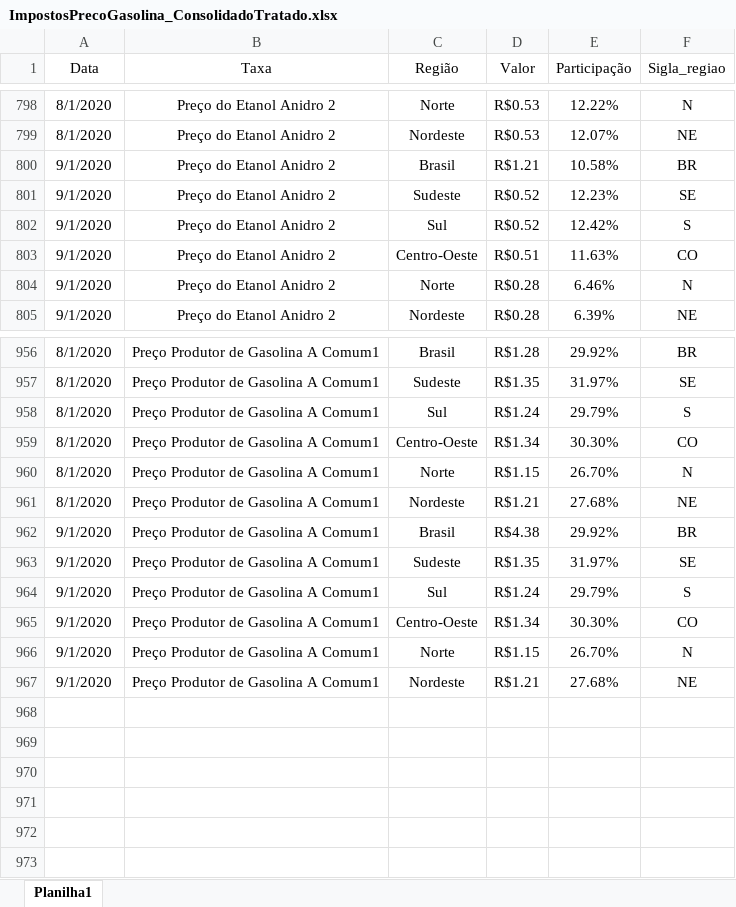
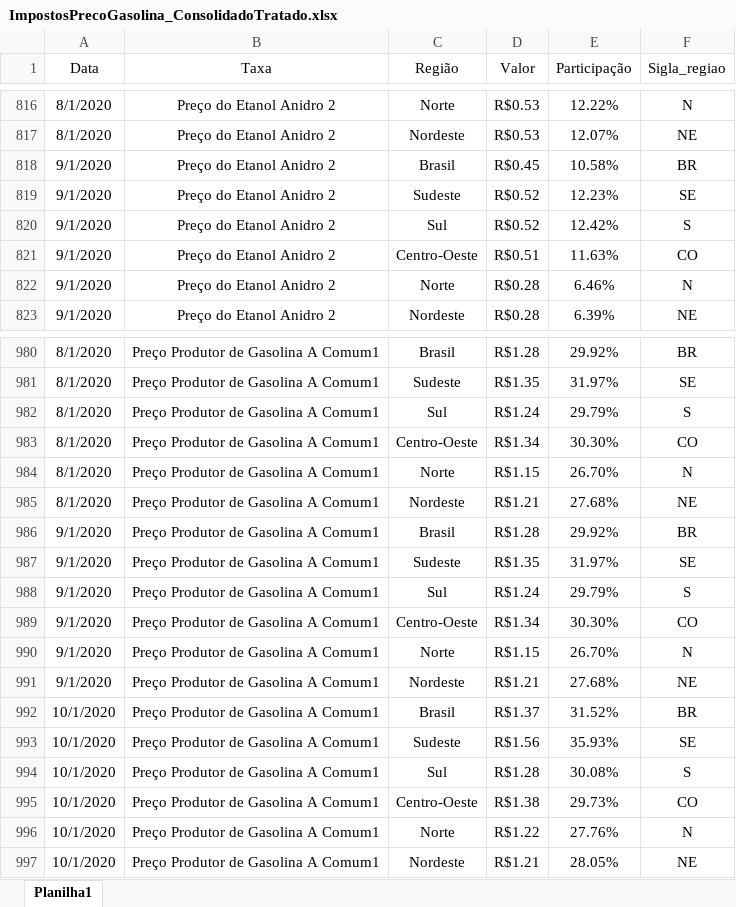
Before and after one commit to kspaler/Trabalho_Bloco_A, an Excel workbook: ImpostosPrecoGasolina_ConsolidadoTratado.xlsx, sheet Planilha1, drawn as a sheet; only a part is shown, gaps mark what is left out; values as stored, in another font and other column widths than the file's, no borders; addresses are those after the commit; the diff covers the shown part only; the diff names each change by its address in the sheet, - before the commit and + after, or states it on an @@ line.

```diff
--- a/ImpostosPrecoGasolina_ConsolidadoTratado.xlsx (sheet Planilha1)
+++ b/ImpostosPrecoGasolina_ConsolidadoTratado.xlsx (sheet Planilha1)
-D818 (Valor): R$1.21
+D818 (Valor): R$0.45
-D986 (Valor): R$4.38
+D986 (Valor): R$1.28
+row 992: 10/1/2020 | Preço Produtor de Gasolina A Comum1 | Brasil | R$1.37 | 31.52% | BR
+row 993: 10/1/2020 | Preço Produtor de Gasolina A Comum1 | Sudeste | R$1.56 | 35.93% | SE
+row 994: 10/1/2020 | Preço Produtor de Gasolina A Comum1 | Sul | R$1.28 | 30.08% | S
+row 995: 10/1/2020 | Preço Produtor de Gasolina A Comum1 | Centro-Oeste | R$1.38 | 29.73% | CO
+row 996: 10/1/2020 | Preço Produtor de Gasolina A Comum1 | Norte | R$1.22 | 27.76% | N
+row 997: 10/1/2020 | Preço Produtor de Gasolina A Comum1 | Nordeste | R$1.21 | 28.05% | NE
```
Also changed, not shown: 26 added rows, 2 removed rows, 2 moved rows and 16 edited cells elsewhere in this sheet, MassaRendimento.xlsx, PIM_PF.xlsx, 16 other files.
